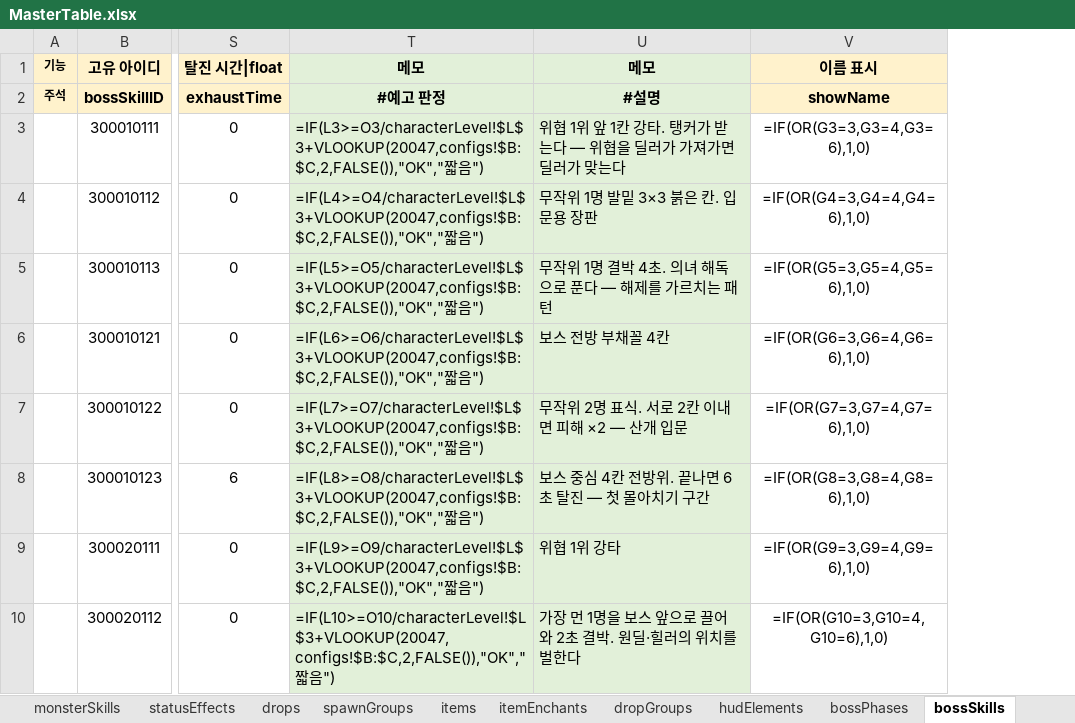
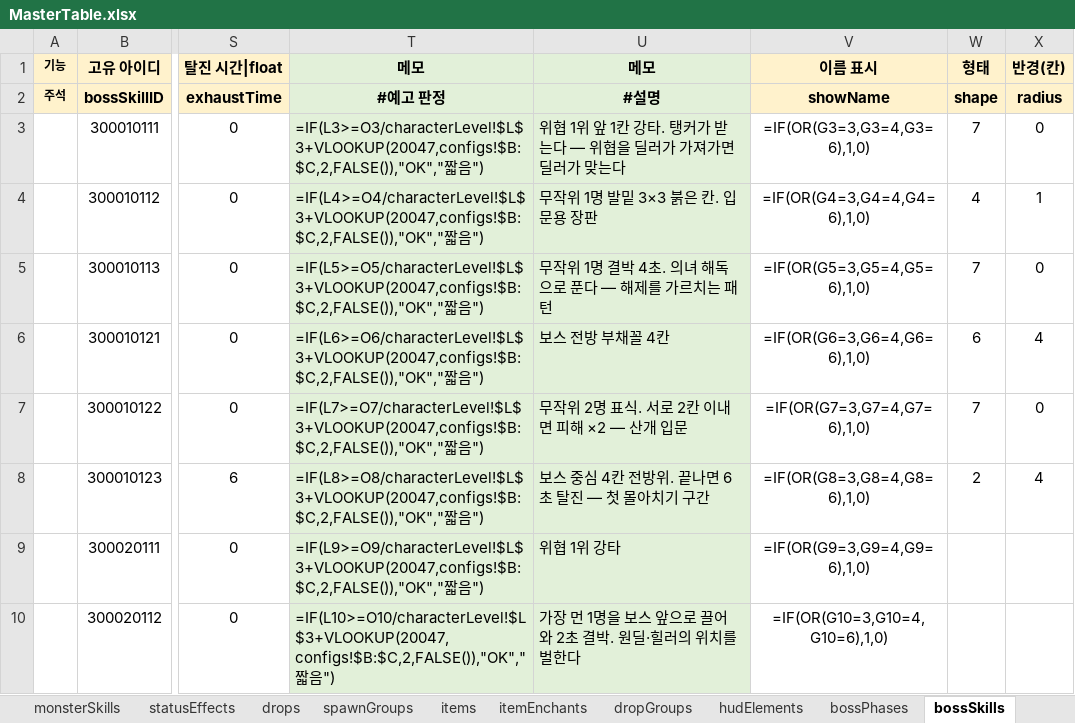
Before and after one commit to Byeongdoo/ProjectY, an Excel workbook: Table/MasterTable.xlsx, sheet bossSkills, drawn as a sheet; only a part is shown, gaps mark what is left out; values as stored, in another font and other column widths than the file's, no borders; formulas without a stored value are shown as written; the diff names each change by its address in the sheet, - before the commit and + after, or states it on an @@ line.

```diff
--- a/Table/MasterTable.xlsx (sheet bossSkills)
+++ b/Table/MasterTable.xlsx (sheet bossSkills)
+column W, rows 1-8: 형태 | shape | 7 | 4 | 7 | 6 | 7 | 2
+column X, rows 1-8: 반경(칸) | radius | 0 | 1 | 0 | 4 | 0 | 4
```
Also changed, not shown: sheet configs, 14 other files.
